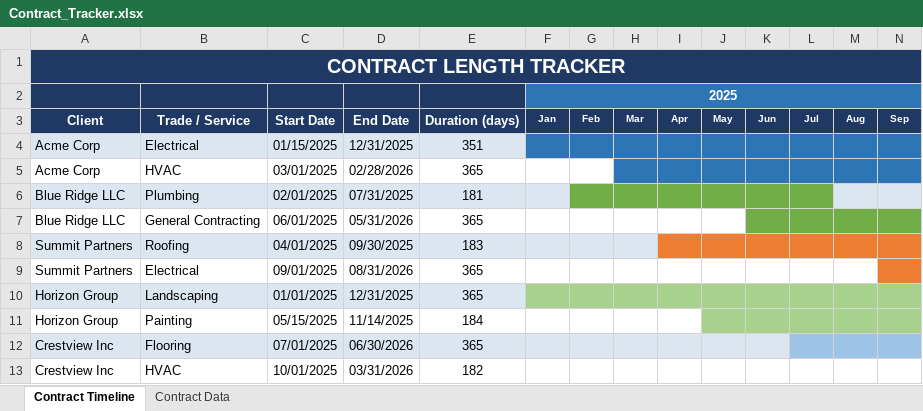
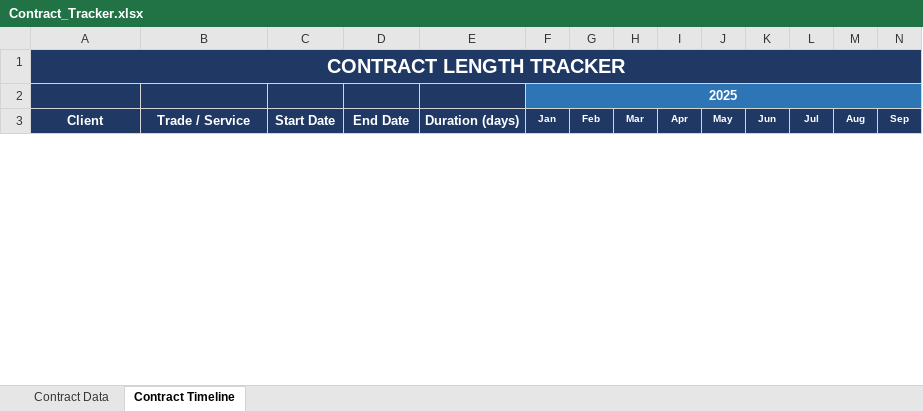
Before and after one commit to jmmauceri27-ai/My-First-Agent, an Excel workbook: Contract_Tracker.xlsx, sheet Contract Timeline, drawn as a sheet; only a part is shown; values as stored, in another font and other column widths than the file's, no borders; conditional formats not drawn; removed rows and columns are numbered as before the commit, all else as after; rows hold the shown columns only; the diff covers the shown part only; the diff names each change by its address in the sheet, - before the commit and + after, or states it on an @@ line.

```diff
--- a/Contract_Tracker.xlsx (sheet Contract Timeline)
+++ b/Contract_Tracker.xlsx (sheet Contract Timeline)
@@ sheet tab order changed: Contract Data | Contract Timeline @@
-row 4: Acme Corp | Electrical | 01/15/2025 | 12/31/2025 | 351
-row 5: Acme Corp | HVAC | 03/01/2025 | 02/28/2026 | 365
-row 6: Blue Ridge LLC | Plumbing | 02/01/2025 | 07/31/2025 | 181
-row 7: Blue Ridge LLC | General Contracting | 06/01/2025 | 05/31/2026 | 365
-row 8: Summit Partners | Roofing | 04/01/2025 | 09/30/2025 | 183
-row 9: Summit Partners | Electrical | 09/01/2025 | 08/31/2026 | 365
-row 10: Horizon Group | Landscaping | 01/01/2025 | 12/31/2025 | 365
-row 11: Horizon Group | Painting | 05/15/2025 | 11/14/2025 | 184
-row 12: Crestview Inc | Flooring | 07/01/2025 | 06/30/2026 | 365
-row 13: Crestview Inc | HVAC | 10/01/2025 | 03/31/2026 | 182
```
Also changed, not shown: 10 added rows and cell formats elsewhere in this sheet, sheet Contract Data, 1 other file.
